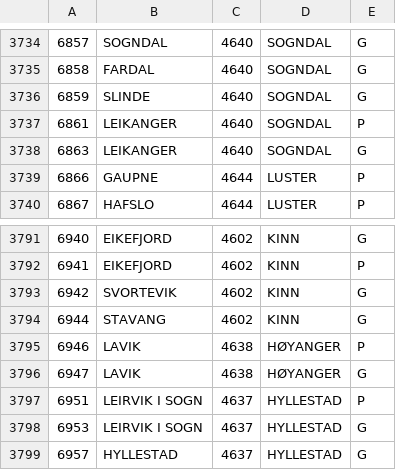
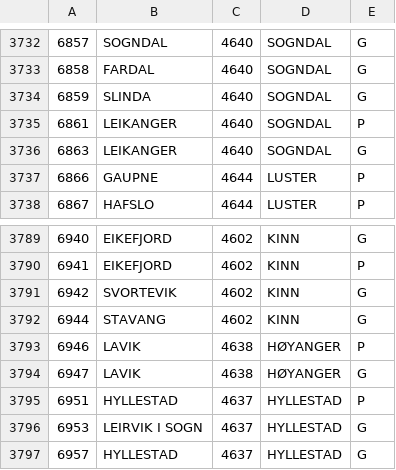
Before and after one commit to navikt/pam-geography, a TSV file: src/main/resources/postal_codes_no.tsv, drawn as a sheet; only a part is shown, gaps mark what is left out; the diff covers the shown part only.

```diff
--- a/src/main/resources/postal_codes_no.tsv
+++ b/src/main/resources/postal_codes_no.tsv
@@ -3735,3 +3733,3 @@
 6858	FARDAL	4640	SOGNDAL	G
-6859	SLINDE	4640	SOGNDAL	G
+6859	SLINDA	4640	SOGNDAL	G
 6861	LEIKANGER	4640	SOGNDAL	P
@@ -3796,3 +3794,3 @@
 6947	LAVIK	4638	HØYANGER	G
-6951	LEIRVIK I SOGN	4637	HYLLESTAD	P
+6951	HYLLESTAD	4637	HYLLESTAD	P
 6953	LEIRVIK I SOGN	4637	HYLLESTAD	G
```
Also changed, not shown: 5 removed rows elsewhere in this file.
